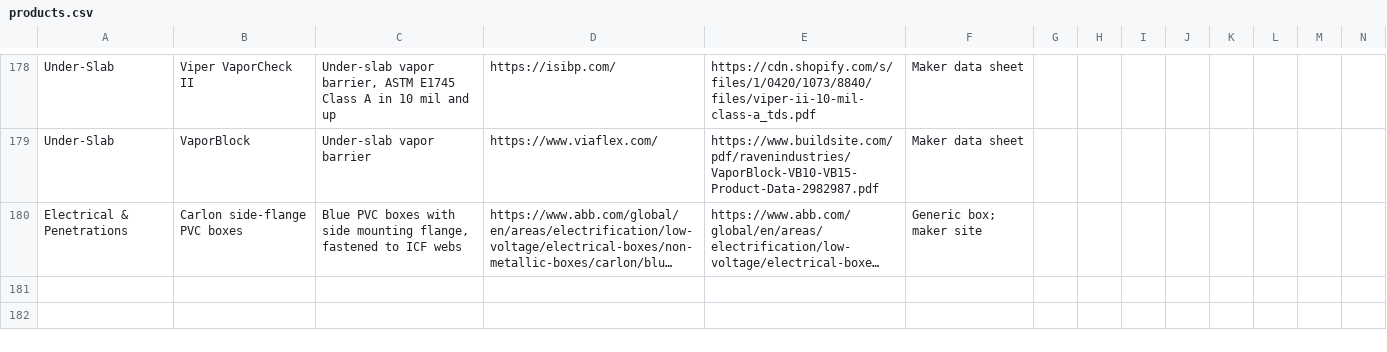
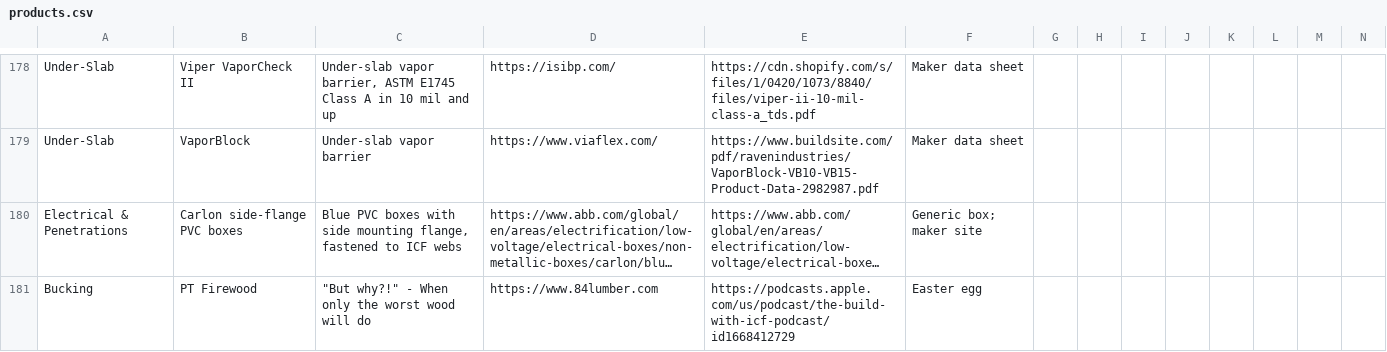
Before and after one commit to cmc0619/icf-product-guide-2026, a CSV file: products.csv, drawn as a sheet; only a part is shown, gaps mark what is left out; long unchanged cells end in …; the diff names each change by its address in the sheet, - before the commit and + after, or states it on an @@ line.

```diff
--- a/products.csv
+++ b/products.csv
+row 181: Bucking | PT Firewood | "But why?!" - When only the worst wood will do | https://www.84lumber.com | https://podcasts.apple.com/us/podcast/the-build-with-icf-podcast/id1668412729 | Easter egg
```
Also changed, not shown: 1 other file.
